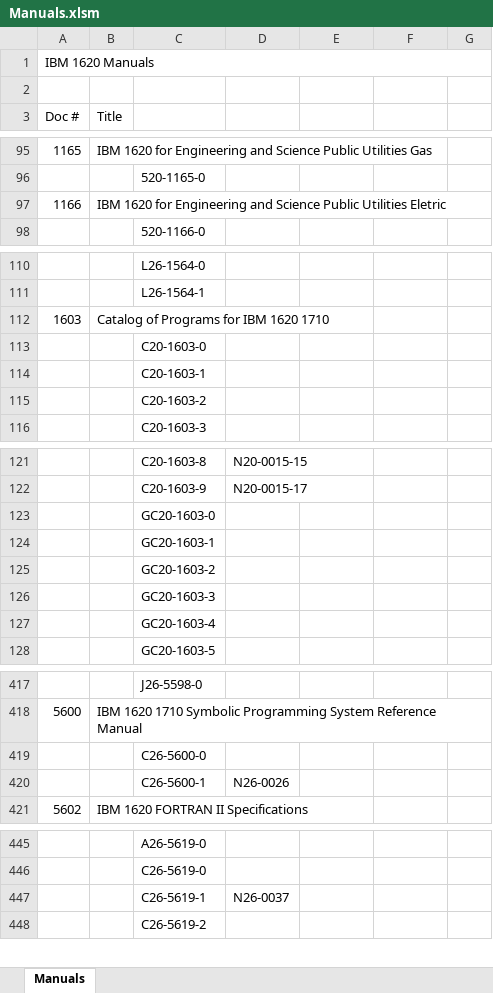
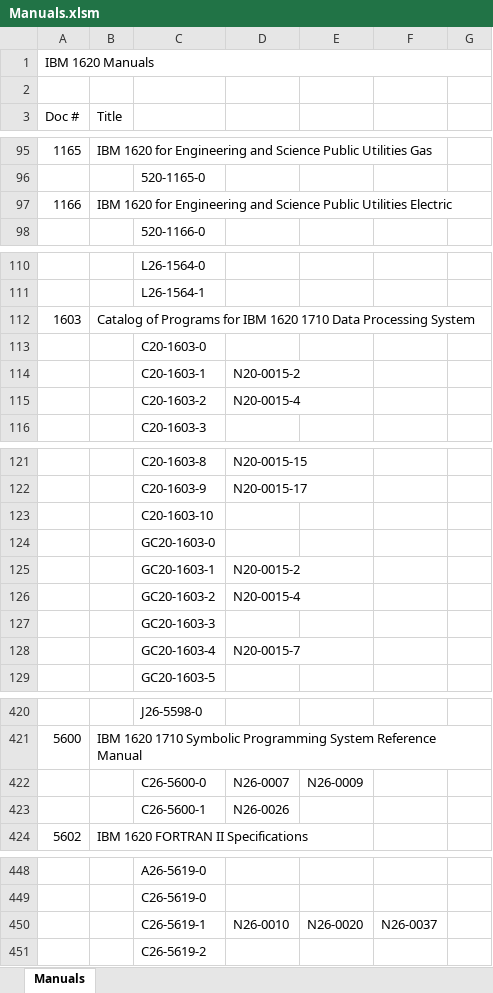
Before and after one commit to pkimpel/IBM1620-Archive, an Excel workbook: Documents/Manuals/Manuals.xlsm, sheet Manuals, drawn as a sheet; only a part is shown, gaps mark what is left out; values as stored, in another font and other column widths than the file's, no cell formats; charts and pictures not drawn; removed rows and columns are numbered as before the commit, all else as after; the diff covers the shown part only; the diff names each change by its address in the sheet, - before the commit and + after, or states it on an @@ line.

```diff
--- a/Documents/Manuals/Manuals.xlsm (sheet Manuals)
+++ b/Documents/Manuals/Manuals.xlsm (sheet Manuals)
-B97 (Title): …Public Utilities Eletric
+B97 (Title): …Public Utilities Electric
-B112 (Title): …1620 1710
+B112 (Title): …1620 1710 Data Processing System
-D114: (empty)
+D114: N20-0015-2
-D115: (empty)
+D115: N20-0015-4
+row 123:  |  | C20-1603-10
-D125: (empty)
+D125: N20-0015-2
-D126: (empty)
+D126: N20-0015-4
-D128: (empty)
+D128: N20-0015-7
-row 419:  |  | C26-5600-0
+row 422:  |  | C26-5600-0 | N26-0007 | N26-0009
-row 447:  |  | C26-5619-1 | N26-0037
+row 450:  |  | C26-5619-1 | N26-0010 | N26-0020 | N26-0037
```
Also changed, not shown: 4 added rows and 14 edited cells elsewhere in this sheet, cell formats, Documents/Books/Books.xlsm, Documents/Miscellaneous/Miscellaneous.xlsm, 26 other files.
